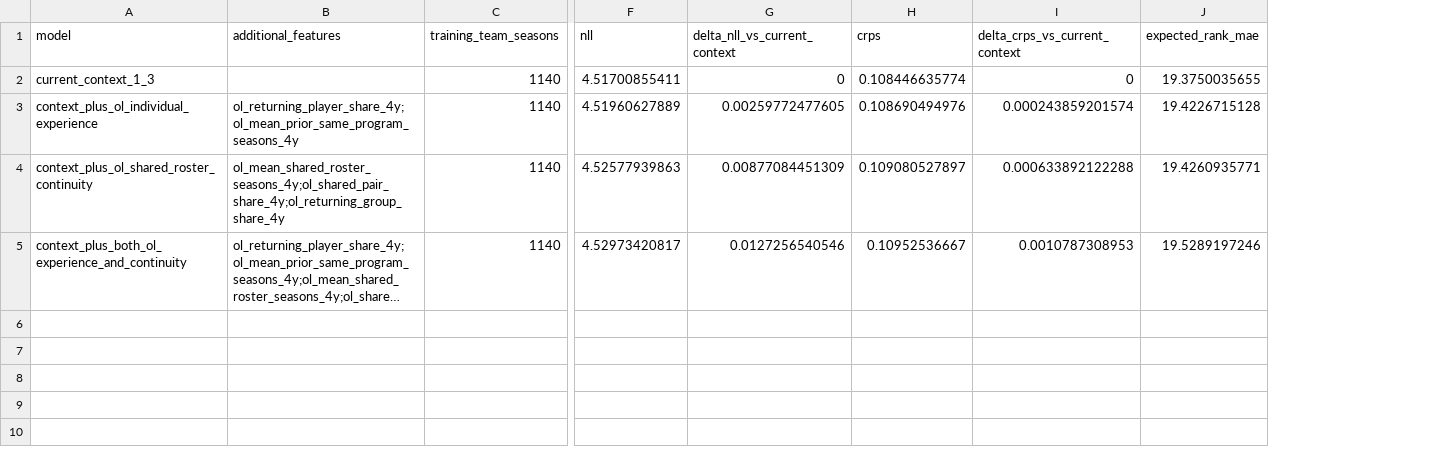
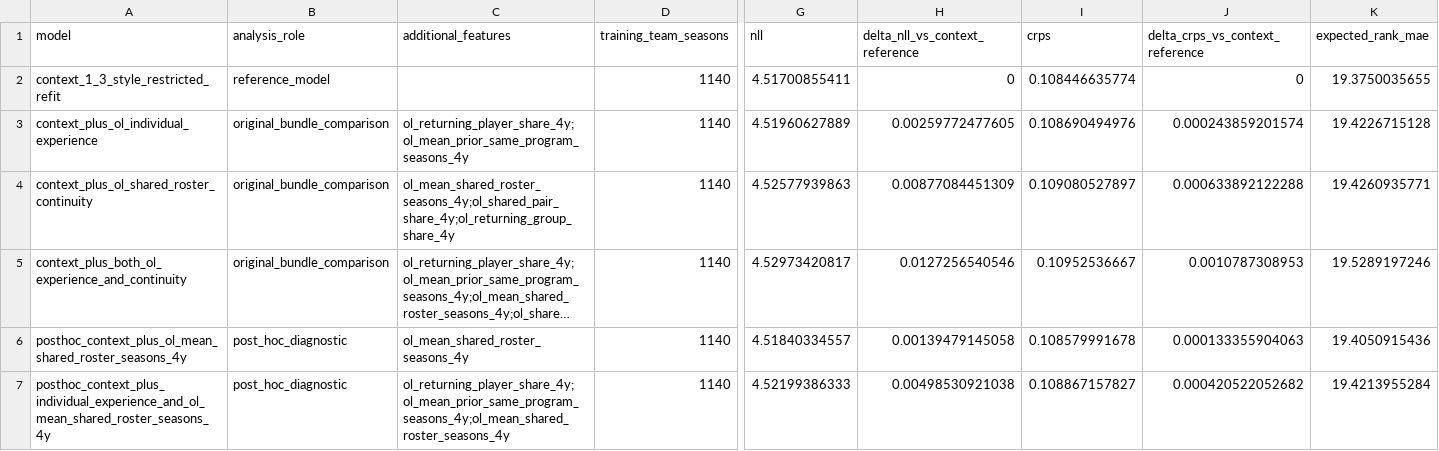
Before and after one commit to sirgippy/GippyRank4, a CSV file: data/research/offensive_line_continuity_experiment_issue_187/results/evaluation_aggregate.csv, drawn as a sheet; only a part is shown, gaps mark what is left out; long unchanged cells end in …; addresses are those after the commit; rows hold the shown columns only; the diff names each change by its address in the sheet, - before the commit and + after, or states it on an @@ line.

```diff
--- a/data/research/offensive_line_continuity_experiment_issue_187/results/evaluation_aggregate.csv
+++ b/data/research/offensive_line_continuity_experiment_issue_187/results/evaluation_aggregate.csv
+column B (analysis_role), rows 2-5: reference_model | original_bundle_comparison | original_bundle_comparison | original_bundle_comparison
-H1: delta_nll_vs_current_context
+H1: delta_nll_vs_context_reference
-J1: delta_crps_vs_current_context
+J1: delta_crps_vs_context_reference
-A2 (model): current_context_1_3
+A2 (model): context_1_3_style_restricted_refit
+row 6: posthoc_context_plus_ol_mean_shared_roster_seasons_4y | post_hoc_diagnostic | ol_mean_shared_roster_seasons_4y | 1140 | 4.51840334557 | 0.00139479145058 | 0.108579991678 | 0.000133355904063 | 19.4050915436
+row 7: posthoc_context_plus_individual_experience_and_ol_mean_shared_roster_seasons_4y | post_hoc_diagnostic | ol_returning_player_share_4y;ol_mean_prior_same_program_seasons_4y;ol_mean_shared_roster_seasons_4y | 1140 | 4.52199386333 | 0.00498530921038 | 0.108867157827 | 0.000420522052682 | 19.4213955284
```
Also changed, not shown: data/research/offensive_line_continuity_experiment_issue_187/results/coverage_sensitivity.csv, data/research/offensive_line_continuity_experiment_issue_187/results/evaluation_by_season.csv, 10 other files.
